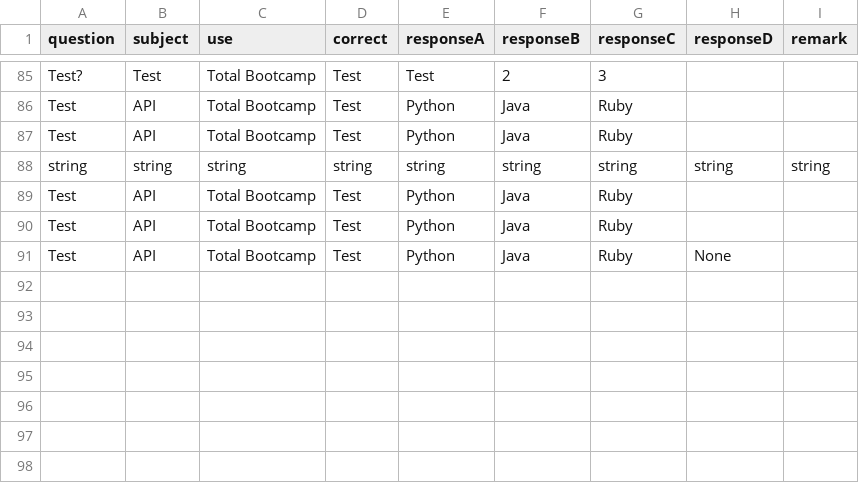
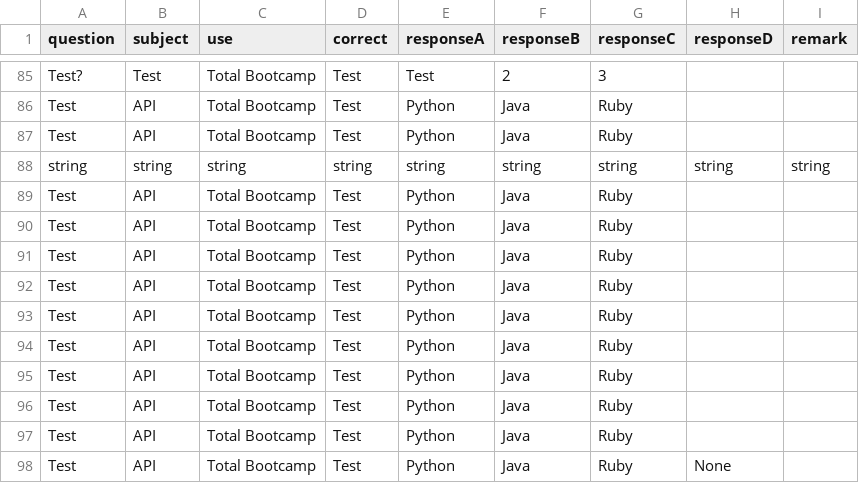
Before and after one commit to ArtemDevops2025/ArtemFastapi, a CSV file: questions.csv, drawn as a sheet; only a part is shown, gaps mark what is left out; the diff names each change by its address in the sheet, - before the commit and + after, or states it on an @@ line.

Commit message:
test autent user mcq fix

```diff
--- a/questions.csv
+++ b/questions.csv
+row 91: Test | API | Total Bootcamp | Test | Python | Java | Ruby
+row 92: Test | API | Total Bootcamp | Test | Python | Java | Ruby
+row 93: Test | API | Total Bootcamp | Test | Python | Java | Ruby
+row 94: Test | API | Total Bootcamp | Test | Python | Java | Ruby
+row 95: Test | API | Total Bootcamp | Test | Python | Java | Ruby
+row 96: Test | API | Total Bootcamp | Test | Python | Java | Ruby
+row 97: Test | API | Total Bootcamp | Test | Python | Java | Ruby
```
Also changed, not shown: 1 other file.
